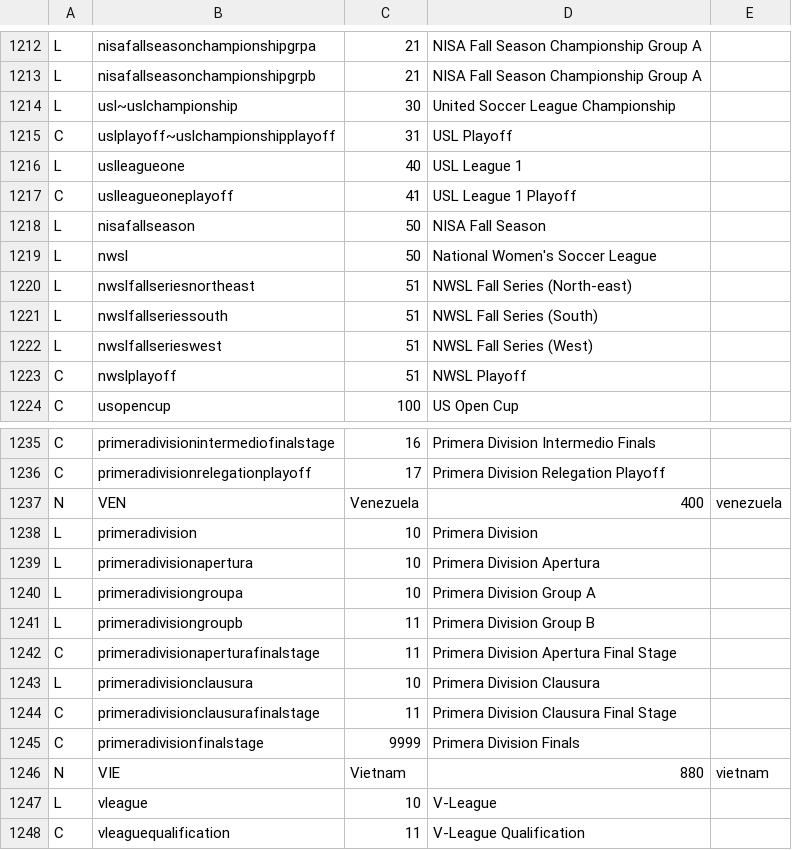
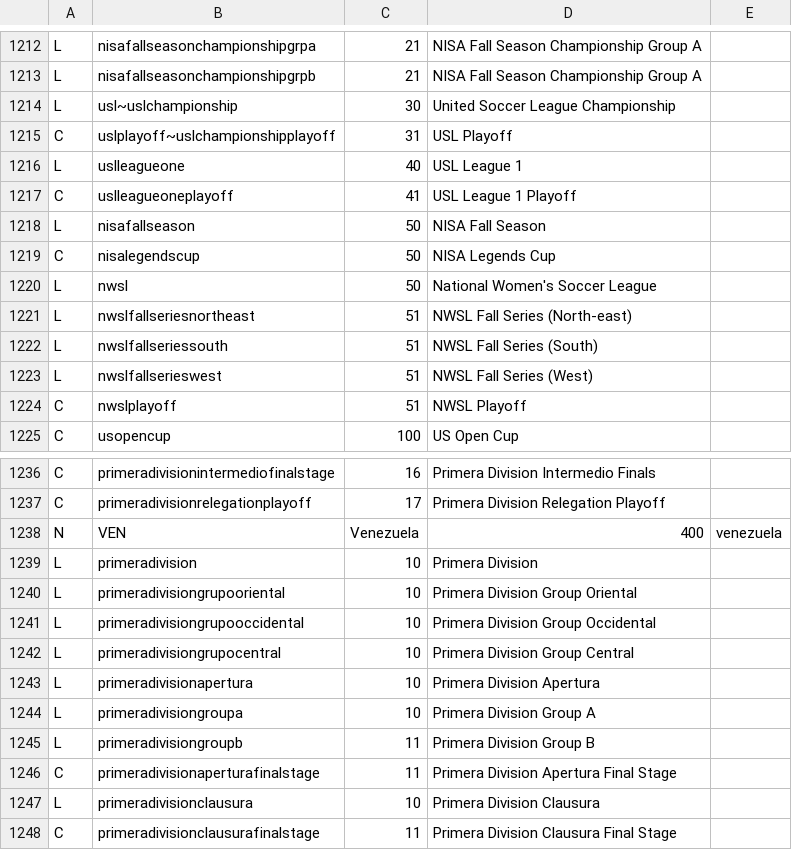
Before and after one commit to tshamilton/fitba, a CSV file: config/comps.csv, drawn as a sheet; only a part is shown, gaps mark what is left out; the shorter side is filled out with more unchanged rows.

```diff
--- a/config/comps.csv
+++ b/config/comps.csv
@@ -1218,2 +1218,3 @@ C,uslleagueoneplayoff,41,USL League 1 Playoff,
 L,nisafallseason,50,NISA Fall Season,
+C,nisalegendscup,50,NISA Legends Cup,
 L,nwsl,50,National Women's Soccer League,
@@ -1238,2 +1239,5 @@ N,VEN,Venezuela,400,venezuela
 L,primeradivision,10,Primera Division,
+L,primeradivisiongrupooriental,10,Primera Division Group Oriental,
+L,primeradivisiongrupooccidental,10,Primera Division Group Occidental,
+L,primeradivisiongrupocentral,10,Primera Division Group Central,
 L,primeradivisionapertura,10,Primera Division Apertura,
```
Also changed, not shown: config/teams.csv, 2 other files.
